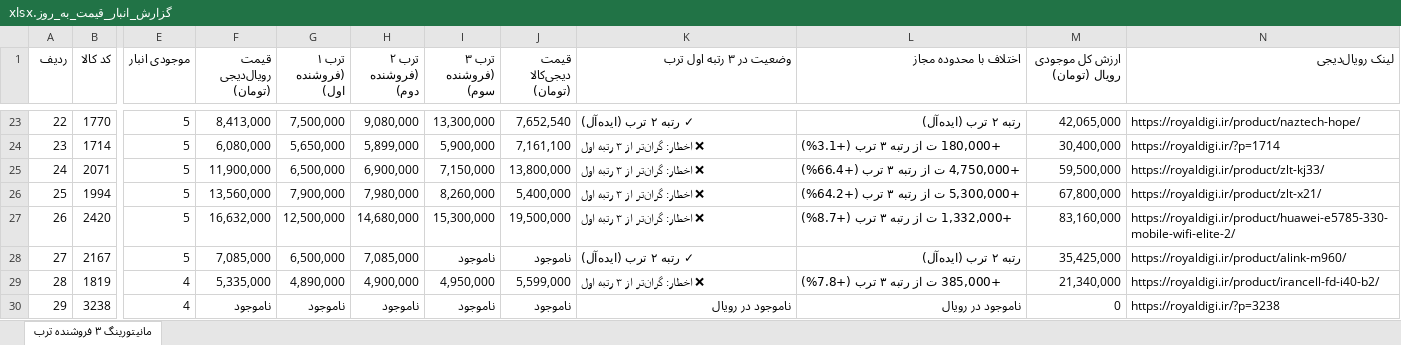
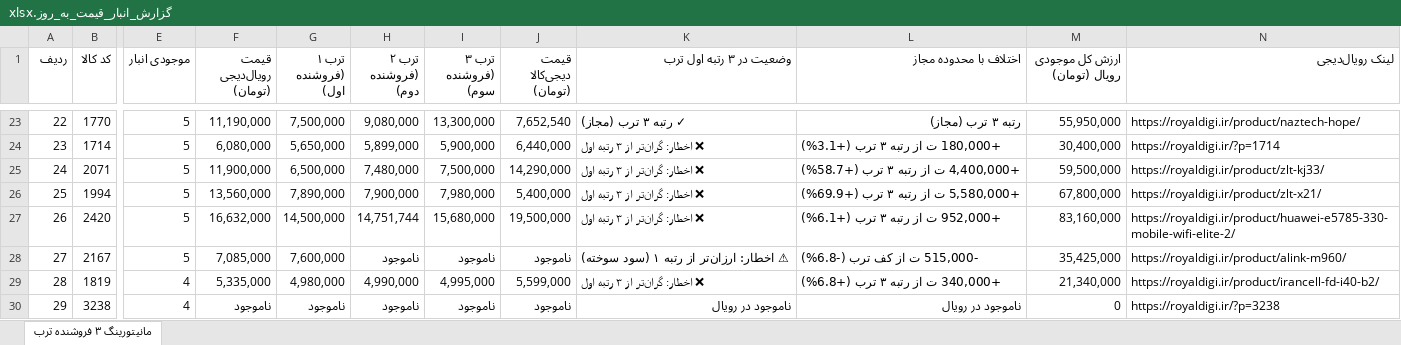
Before and after one commit to pouria-maleki/price-monitor, an Excel workbook: frontend/public/data/گزارش_انبار_قیمت_به_روز.xlsx, sheet مانیتورینگ ۳ فروشنده ترب, drawn as a sheet; only a part is shown, gaps mark what is left out; values as stored, in another font and other column widths than the file's, no cell formats; the diff covers the shown part only; the diff names each change by its address in the sheet, - before the commit and + after, or states it on an @@ line.

```diff
--- a/frontend/public/data/گزارش_انبار_قیمت_به_روز.xlsx (sheet مانیتورینگ ۳ فروشنده ترب)
+++ b/frontend/public/data/گزارش_انبار_قیمت_به_روز.xlsx (sheet مانیتورینگ ۳ فروشنده ترب)
-F23 (قیمت رویال‌دیجی (تومان)): 8,413,000
+F23 (قیمت رویال‌دیجی (تومان)): 11,190,000
-K23 (وضعیت در ۳ رتبه اول ترب): ✓ رتبه ۲ ترب (ایده‌آل)
+K23 (وضعیت در ۳ رتبه اول ترب): ✓ رتبه ۳ ترب (مجاز)
-L23 (اختلاف با محدوده مجاز): رتبه ۲ ترب (ایده‌آل)
+L23 (اختلاف با محدوده مجاز): رتبه ۳ ترب (مجاز)
-M23 (ارزش کل موجودی رویال (تومان)): 42,065,000
+M23 (ارزش کل موجودی رویال (تومان)): 55,950,000
-J24 (قیمت دیجی‌کالا (تومان)): 7,161,100
+J24 (قیمت دیجی‌کالا (تومان)): 6,440,000
-H25 (ترب ۲ (فروشنده دوم)): 6,900,000
+H25 (ترب ۲ (فروشنده دوم)): 7,480,000
-I25 (ترب ۳ (فروشنده سوم)): 7,150,000
+I25 (ترب ۳ (فروشنده سوم)): 7,500,000
-J25 (قیمت دیجی‌کالا (تومان)): 13,800,000
+J25 (قیمت دیجی‌کالا (تومان)): 14,290,000
-L25 (اختلاف با محدوده مجاز): +4,750,000 ت از رتبه ۳ ترب (+66.4%)
+L25 (اختلاف با محدوده مجاز): +4,400,000 ت از رتبه ۳ ترب (+58.7%)
-G26 (ترب ۱ (فروشنده اول)): 7,900,000
+G26 (ترب ۱ (فروشنده اول)): 7,890,000
-H26 (ترب ۲ (فروشنده دوم)): 7,980,000
+H26 (ترب ۲ (فروشنده دوم)): 7,900,000
-I26 (ترب ۳ (فروشنده سوم)): 8,260,000
+I26 (ترب ۳ (فروشنده سوم)): 7,980,000
-L26 (اختلاف با محدوده مجاز): +5,300,000 ت از رتبه ۳ ترب (+64.2%)
+L26 (اختلاف با محدوده مجاز): +5,580,000 ت از رتبه ۳ ترب (+69.9%)
-G27 (ترب ۱ (فروشنده اول)): 12,500,000
+G27 (ترب ۱ (فروشنده اول)): 14,500,000
-H27 (ترب ۲ (فروشنده دوم)): 14,680,000
+H27 (ترب ۲ (فروشنده دوم)): 14,751,744
-I27 (ترب ۳ (فروشنده سوم)): 15,300,000
+I27 (ترب ۳ (فروشنده سوم)): 15,680,000
-L27 (اختلاف با محدوده مجاز): +1,332,000 ت از رتبه ۳ ترب (+8.7%)
+L27 (اختلاف با محدوده مجاز): +952,000 ت از رتبه ۳ ترب (+6.1%)
-G28 (ترب ۱ (فروشنده اول)): 6,500,000
+G28 (ترب ۱ (فروشنده اول)): 7,600,000
-H28 (ترب ۲ (فروشنده دوم)): 7,085,000
+H28 (ترب ۲ (فروشنده دوم)): ناموجود
-K28 (وضعیت در ۳ رتبه اول ترب): ✓ رتبه ۲ ترب (ایده‌آل)
+K28 (وضعیت در ۳ رتبه اول ترب): ⚠ اخطار: ارزان‌تر از رتبه ۱ (سود سوخته)
-L28 (اختلاف با محدوده مجاز): رتبه ۲ ترب (ایده‌آل)
+L28 (اختلاف با محدوده مجاز): -515,000 ت از کف ترب (-6.8%)
-G29 (ترب ۱ (فروشنده اول)): 4,890,000
+G29 (ترب ۱ (فروشنده اول)): 4,980,000
-H29 (ترب ۲ (فروشنده دوم)): 4,900,000
+H29 (ترب ۲ (فروشنده دوم)): 4,990,000
-I29 (ترب ۳ (فروشنده سوم)): 4,950,000
+I29 (ترب ۳ (فروشنده سوم)): 4,995,000
-L29 (اختلاف با محدوده مجاز): +385,000 ت از رتبه ۳ ترب (+7.8%)
+L29 (اختلاف با محدوده مجاز): +340,000 ت از رتبه ۳ ترب (+6.8%)
```
Also changed, not shown: 149 edited cells elsewhere in this sheet, cell formats, data/گزارش_انبار_قیمت_به_روز.xlsx, گزارش_انبار_قیمت_به_روز.xlsx, 4 other files.
